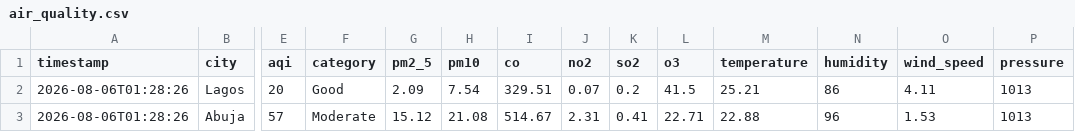
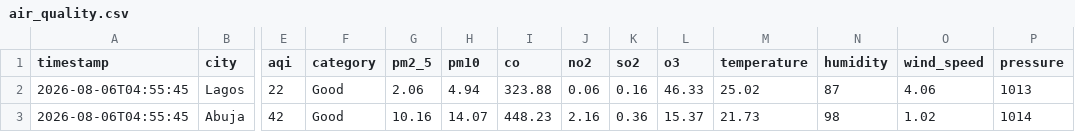
Before and after one commit to extremesam/Air-Quality-Dashboard, a CSV file: data/air_quality.csv, drawn as a sheet; only a part is shown, gaps mark what is left out; the diff covers the shown part only; the diff names each change by its address in the sheet, - before the commit and + after, or states it on an @@ line.

```diff
--- a/data/air_quality.csv
+++ b/data/air_quality.csv
-A2:A3 (timestamp): 2026-08-06T01:28:26
+A2:A3 (timestamp): 2026-08-06T04:55:45
-E2 (aqi): 20
+E2 (aqi): 22
-G2 (pm2_5): 2.09
+G2 (pm2_5): 2.06
-H2 (pm10): 7.54
+H2 (pm10): 4.94
-I2 (co): 329.51
+I2 (co): 323.88
-J2 (no2): 0.07
+J2 (no2): 0.06
-K2 (so2): 0.2
+K2 (so2): 0.16
-L2 (o3): 41.5
+L2 (o3): 46.33
-M2 (temperature): 25.21
+M2 (temperature): 25.02
-N2 (humidity): 86
+N2 (humidity): 87
-O2 (wind_speed): 4.11
+O2 (wind_speed): 4.06
-E3 (aqi): 57
+E3 (aqi): 42
-F3 (category): Moderate
+F3 (category): Good
-G3 (pm2_5): 15.12
+G3 (pm2_5): 10.16
-H3 (pm10): 21.08
+H3 (pm10): 14.07
-I3 (co): 514.67
+I3 (co): 448.23
-J3 (no2): 2.31
+J3 (no2): 2.16
-K3 (so2): 0.41
+K3 (so2): 0.36
-L3 (o3): 22.71
+L3 (o3): 15.37
-M3 (temperature): 22.88
+M3 (temperature): 21.73
-N3 (humidity): 96
+N3 (humidity): 98
-O3 (wind_speed): 1.53
+O3 (wind_speed): 1.02
-P3 (pressure): 1013
+P3 (pressure): 1014
```
Also changed, not shown: 55 edited cells elsewhere in this file, data/history.csv, 2 other files.
